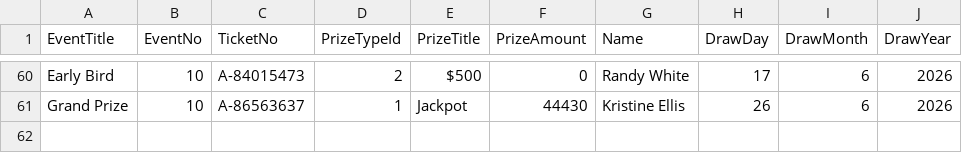
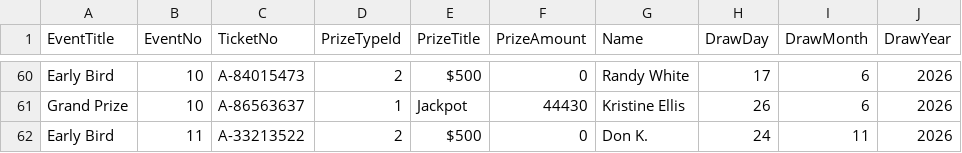
Before and after one commit to AscendFS/winners-list, a CSV file: ckharaffle.5050central.com$winners.csv, drawn as a sheet; only a part is shown, gaps mark what is left out; the diff names each change by its address in the sheet, - before the commit and + after, or states it on an @@ line.

Commit message:
Update ckharaffle.5050central.com$winners.csv

```diff
--- a/ckharaffle.5050central.com$winners.csv
+++ b/ckharaffle.5050central.com$winners.csv
+row 62: Early Bird | 11 | A-33213522 | 2 | $500 | 0 | Don K. | 24 | 11 | 2026
```
